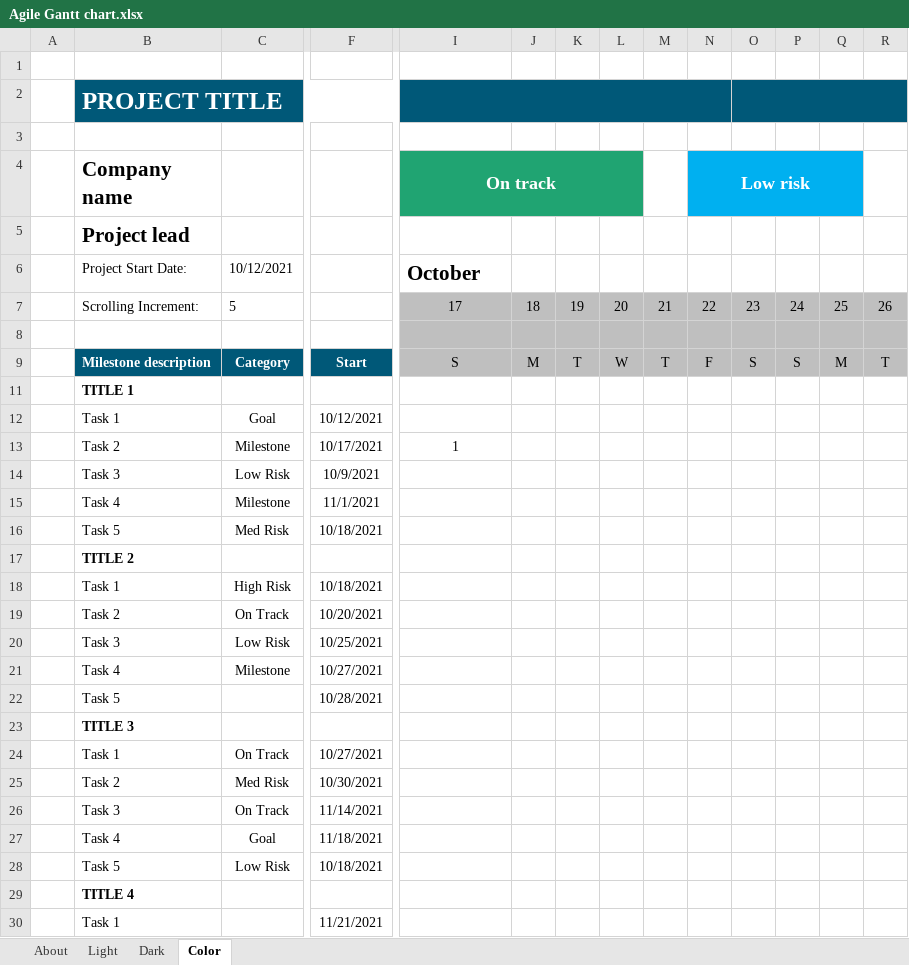
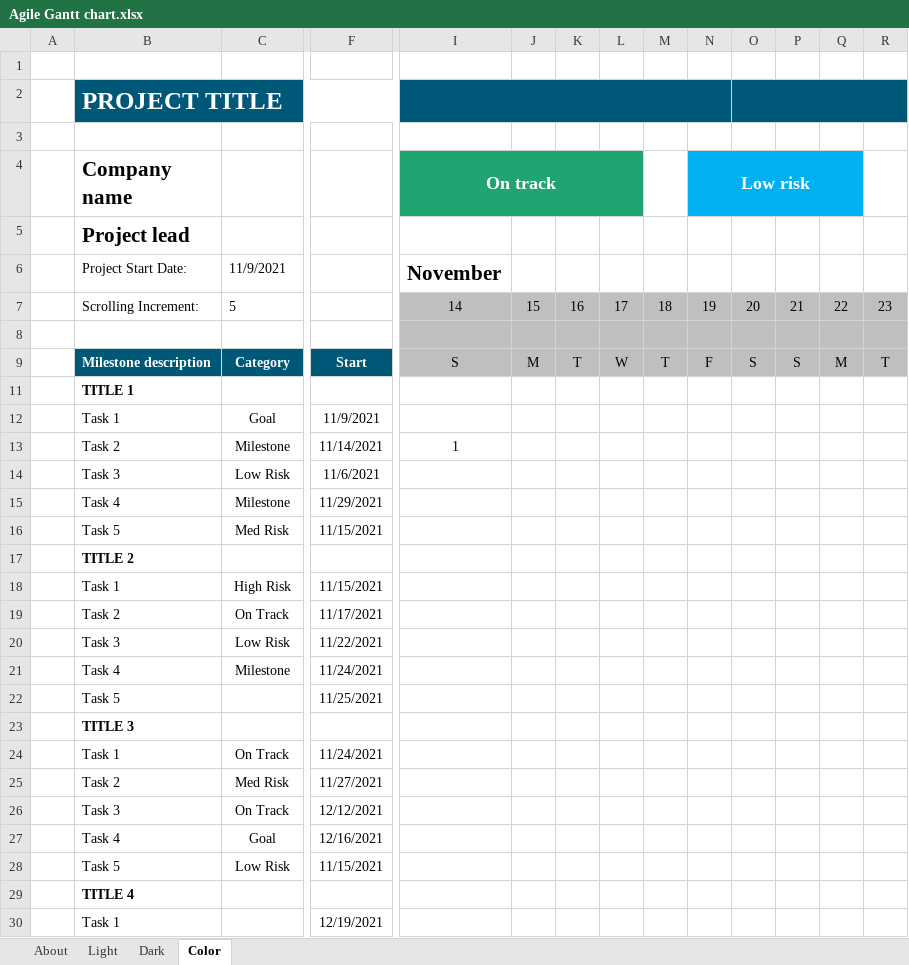
Before and after one commit to vitanne/e-shopping, an Excel workbook: Agile Gantt chart.xlsx, sheet Color, drawn as a sheet; only a part is shown, gaps mark what is left out; values as stored, in another font and other column widths than the file's, no borders; charts and pictures and conditional formats and table styles not drawn; removed rows and columns are numbered as before the commit, all else as after; rows hold the shown columns only; the diff covers the shown part only; the diff names each change by its address in the sheet, - before the commit and + after, or states it on an @@ line.

```diff
--- a/Agile Gantt chart.xlsx (sheet Color)
+++ b/Agile Gantt chart.xlsx (sheet Color)
-row 6:  | Project Start Date: | 10/12/2021 |  | October
-row 7:  | Scrolling Increment: | 5 |  | 17 | 18 | 19 | 20 | 21 | 22 | 23 | 24 | 25 | 26
+row 6:  | Project Start Date: | 11/9/2021 |  | November
+row 7:  | Scrolling Increment: | 5 |  | 14 | 15 | 16 | 17 | 18 | 19 | 20 | 21 | 22 | 23
-F12: 10/12/2021
+F12: 11/9/2021
-F13: 10/17/2021
+F13: 11/14/2021
-F14: 10/9/2021
+F14: 11/6/2021
-F15: 11/1/2021
+F15: 11/29/2021
-F16: 10/18/2021
+F16: 11/15/2021
-F18: 10/18/2021
+F18: 11/15/2021
-F19: 10/20/2021
+F19: 11/17/2021
-F20: 10/25/2021
+F20: 11/22/2021
-F21: 10/27/2021
+F21: 11/24/2021
-F22: 10/28/2021
+F22: 11/25/2021
-F24: 10/27/2021
+F24: 11/24/2021
-F25: 10/30/2021
+F25: 11/27/2021
-F26: 11/14/2021
+F26: 12/12/2021
-F27: 11/18/2021
+F27: 12/16/2021
-F28: 10/18/2021
+F28: 11/15/2021
-F30: 11/21/2021
+F30: 12/19/2021
```
Also changed, not shown: 2 edited cells elsewhere in this sheet, sheet Light, sheet Dark, formulas that keep their value.
